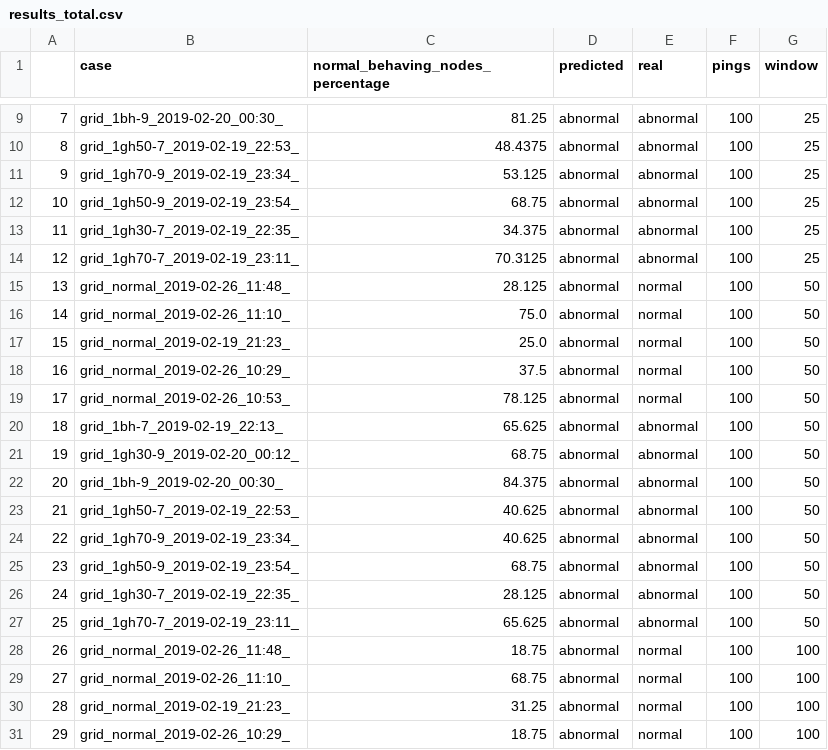
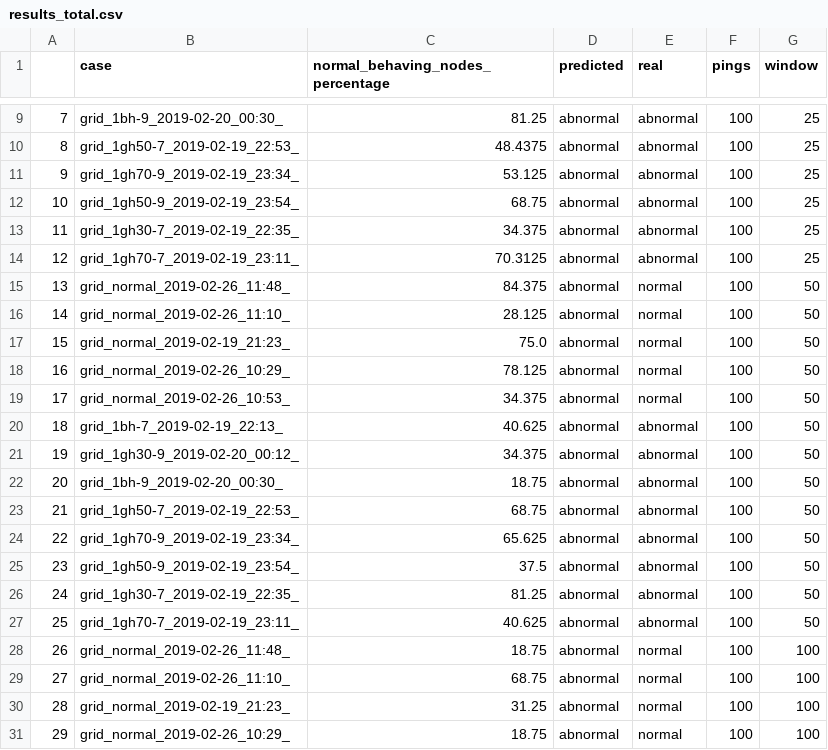
Before and after one commit to ichatz/iot-netprofiler, a CSV file: cooja3-16nodes/results_total.csv, drawn as a sheet; only a part is shown, gaps mark what is left out.

```diff
--- a/cooja3-16nodes/results_total.csv
+++ b/cooja3-16nodes/results_total.csv
@@ -14,15 +14,15 @@
 12,grid_1gh70-7_2019-02-19_23:11_,70.3125,abnormal,abnormal,100,25
-13,grid_normal_2019-02-26_11:48_,28.125,abnormal,normal,100,50
-14,grid_normal_2019-02-26_11:10_,75.0,abnormal,normal,100,50
-15,grid_normal_2019-02-19_21:23_,25.0,abnormal,normal,100,50
-16,grid_normal_2019-02-26_10:29_,37.5,abnormal,normal,100,50
-17,grid_normal_2019-02-26_10:53_,78.125,abnormal,normal,100,50
-18,grid_1bh-7_2019-02-19_22:13_,65.625,abnormal,abnormal,100,50
-19,grid_1gh30-9_2019-02-20_00:12_,68.75,abnormal,abnormal,100,50
-20,grid_1bh-9_2019-02-20_00:30_,84.375,abnormal,abnormal,100,50
-21,grid_1gh50-7_2019-02-19_22:53_,40.625,abnormal,abnormal,100,50
-22,grid_1gh70-9_2019-02-19_23:34_,40.625,abnormal,abnormal,100,50
-23,grid_1gh50-9_2019-02-19_23:54_,68.75,abnormal,abnormal,100,50
-24,grid_1gh30-7_2019-02-19_22:35_,28.125,abnormal,abnormal,100,50
-25,grid_1gh70-7_2019-02-19_23:11_,65.625,abnormal,abnormal,100,50
+13,grid_normal_2019-02-26_11:48_,84.375,abnormal,normal,100,50
+14,grid_normal_2019-02-26_11:10_,28.125,abnormal,normal,100,50
+15,grid_normal_2019-02-19_21:23_,75.0,abnormal,normal,100,50
+16,grid_normal_2019-02-26_10:29_,78.125,abnormal,normal,100,50
+17,grid_normal_2019-02-26_10:53_,34.375,abnormal,normal,100,50
+18,grid_1bh-7_2019-02-19_22:13_,40.625,abnormal,abnormal,100,50
+19,grid_1gh30-9_2019-02-20_00:12_,34.375,abnormal,abnormal,100,50
+20,grid_1bh-9_2019-02-20_00:30_,18.75,abnormal,abnormal,100,50
+21,grid_1gh50-7_2019-02-19_22:53_,68.75,abnormal,abnormal,100,50
+22,grid_1gh70-9_2019-02-19_23:34_,65.625,abnormal,abnormal,100,50
+23,grid_1gh50-9_2019-02-19_23:54_,37.5,abnormal,abnormal,100,50
+24,grid_1gh30-7_2019-02-19_22:35_,81.25,abnormal,abnormal,100,50
+25,grid_1gh70-7_2019-02-19_23:11_,40.625,abnormal,abnormal,100,50
 26,grid_normal_2019-02-26_11:48_,18.75,abnormal,normal,100,100
```
Also changed, not shown: cooja3-16nodes/results_total_node.csv, 1 other file.
